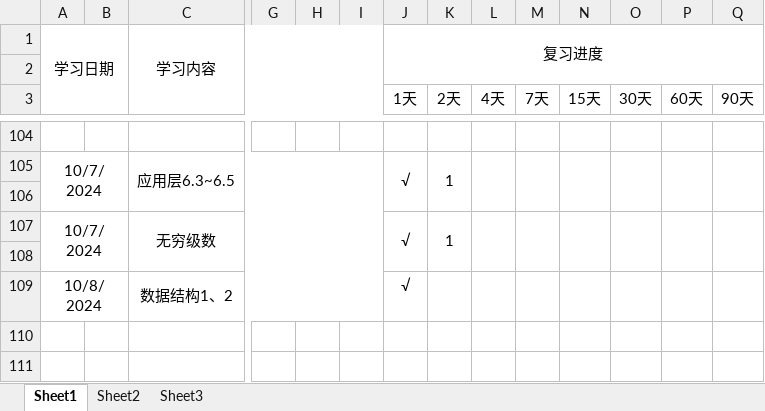
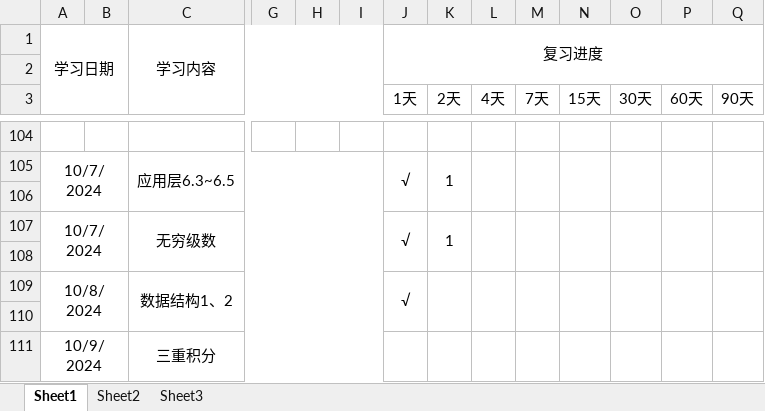
Before and after one commit to uKazuha/study, an Excel workbook: 艾宾浩斯学习曲线.xlsx, sheet Sheet1, drawn as a sheet; only a part is shown, gaps mark what is left out; values as stored, in another font and other column widths than the file's, no borders; rows hold the shown columns only; the diff names each change by its address in the sheet, - before the commit and + after, or states it on an @@ line.

Commit message:
update on 2024/10/9 (2)

```diff
--- a/艾宾浩斯学习曲线.xlsx (sheet Sheet1)
+++ b/艾宾浩斯学习曲线.xlsx (sheet Sheet1)
+J109:J110 merged
+K109:K110 merged
+L109:L110 merged
+M109:M110 merged
+N109:N110 merged
+O109:O110 merged
+P109:P110 merged
+Q109:Q110 merged
+row 110: (empty)
+row 111: 10/9/2024 |  | 三重积分
```
